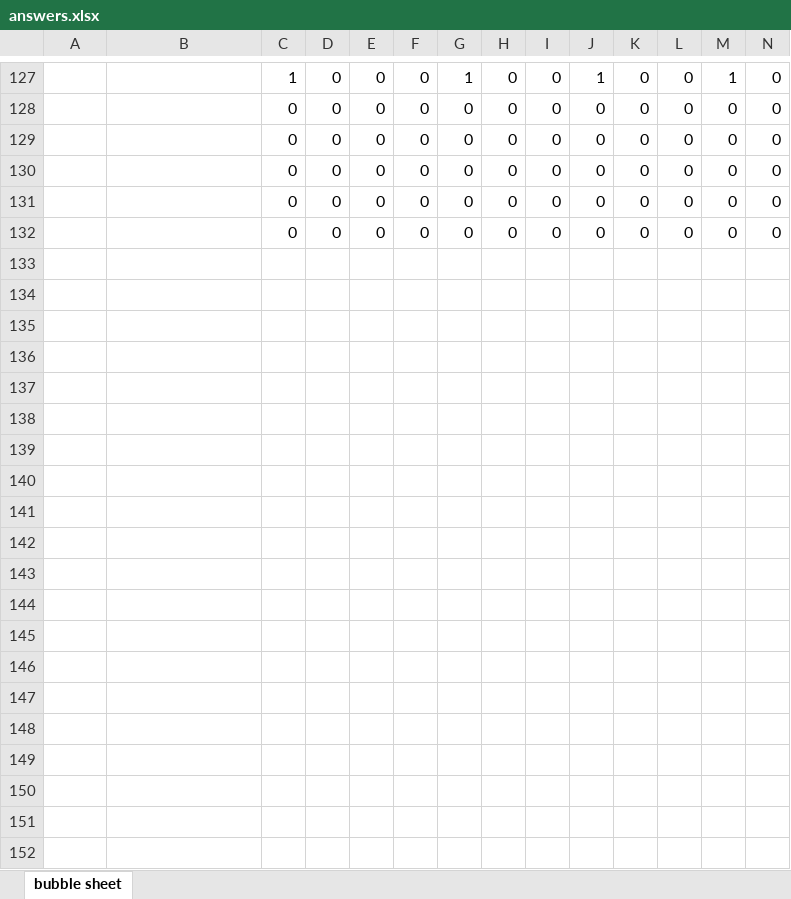
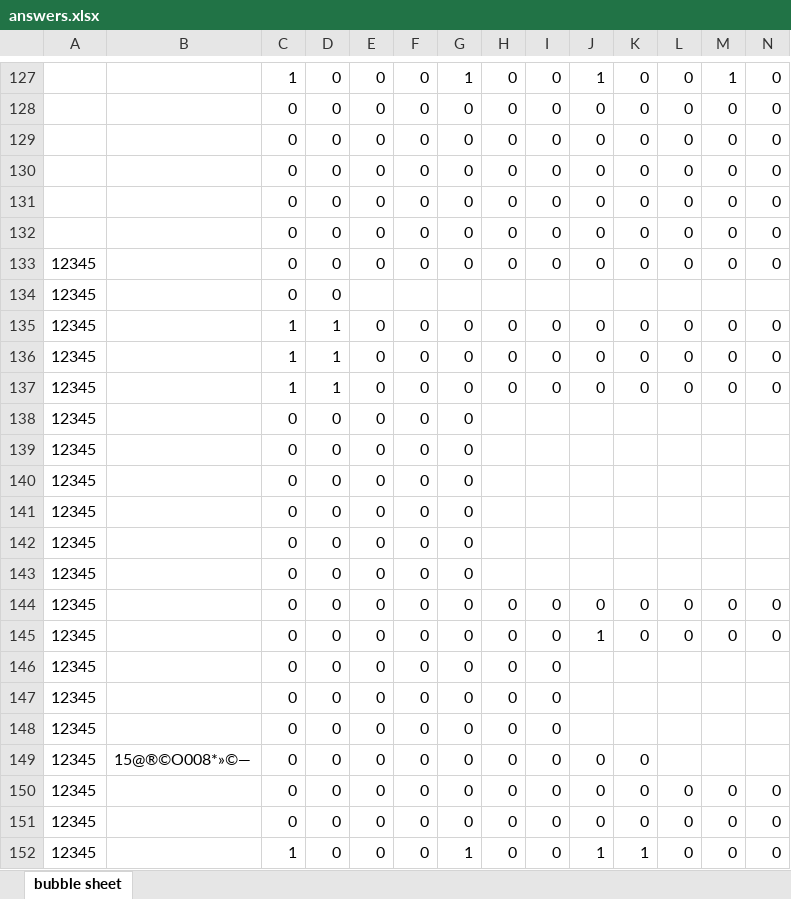
Before and after one commit to ZiadSheriif/Sa7a7LY, an Excel workbook: BubbleSheet/answers.xlsx, sheet bubble sheet, drawn as a sheet; only a part is shown, gaps mark what is left out; values as stored, in another font and other column widths than the file's, no borders; rows hold the shown columns only; the diff covers the shown part only; the diff names each change by its address in the sheet, - before the commit and + after, or states it on an @@ line.

```diff
--- a/BubbleSheet/answers.xlsx (sheet bubble sheet)
+++ b/BubbleSheet/answers.xlsx (sheet bubble sheet)
+row 133: 12345 |  | 0 | 0 | 0 | 0 | 0 | 0 | 0 | 0 | 0 | 0 | 0 | 0
+row 134: 12345 |  | 0 | 0
+row 135: 12345 |  | 1 | 1 | 0 | 0 | 0 | 0 | 0 | 0 | 0 | 0 | 0 | 0
+row 136: 12345 |  | 1 | 1 | 0 | 0 | 0 | 0 | 0 | 0 | 0 | 0 | 0 | 0
+row 137: 12345 |  | 1 | 1 | 0 | 0 | 0 | 0 | 0 | 0 | 0 | 0 | 0 | 0
+row 138: 12345 |  | 0 | 0 | 0 | 0 | 0
+row 139: 12345 |  | 0 | 0 | 0 | 0 | 0
+row 140: 12345 |  | 0 | 0 | 0 | 0 | 0
+row 141: 12345 |  | 0 | 0 | 0 | 0 | 0
+row 142: 12345 |  | 0 | 0 | 0 | 0 | 0
+row 143: 12345 |  | 0 | 0 | 0 | 0 | 0
+row 144: 12345 |  | 0 | 0 | 0 | 0 | 0 | 0 | 0 | 0 | 0 | 0 | 0 | 0
+row 145: 12345 |  | 0 | 0 | 0 | 0 | 0 | 0 | 0 | 1 | 0 | 0 | 0 | 0
+row 146: 12345 |  | 0 | 0 | 0 | 0 | 0 | 0 | 0
+row 147: 12345 |  | 0 | 0 | 0 | 0 | 0 | 0 | 0
+row 148: 12345 |  | 0 | 0 | 0 | 0 | 0 | 0 | 0
+row 149: 12345 | 15@®©O008*»©— | 0 | 0 | 0 | 0 | 0 | 0 | 0 | 0 | 0
+row 150: 12345 |  | 0 | 0 | 0 | 0 | 0 | 0 | 0 | 0 | 0 | 0 | 0 | 0
+row 151: 12345 |  | 0 | 0 | 0 | 0 | 0 | 0 | 0 | 0 | 0 | 0 | 0 | 0
+row 152: 12345 |  | 1 | 0 | 0 | 0 | 1 | 0 | 0 | 1 | 1 | 0 | 0 | 0
```
Also changed, not shown: 55 added rows elsewhere in this sheet, 34 other files.
